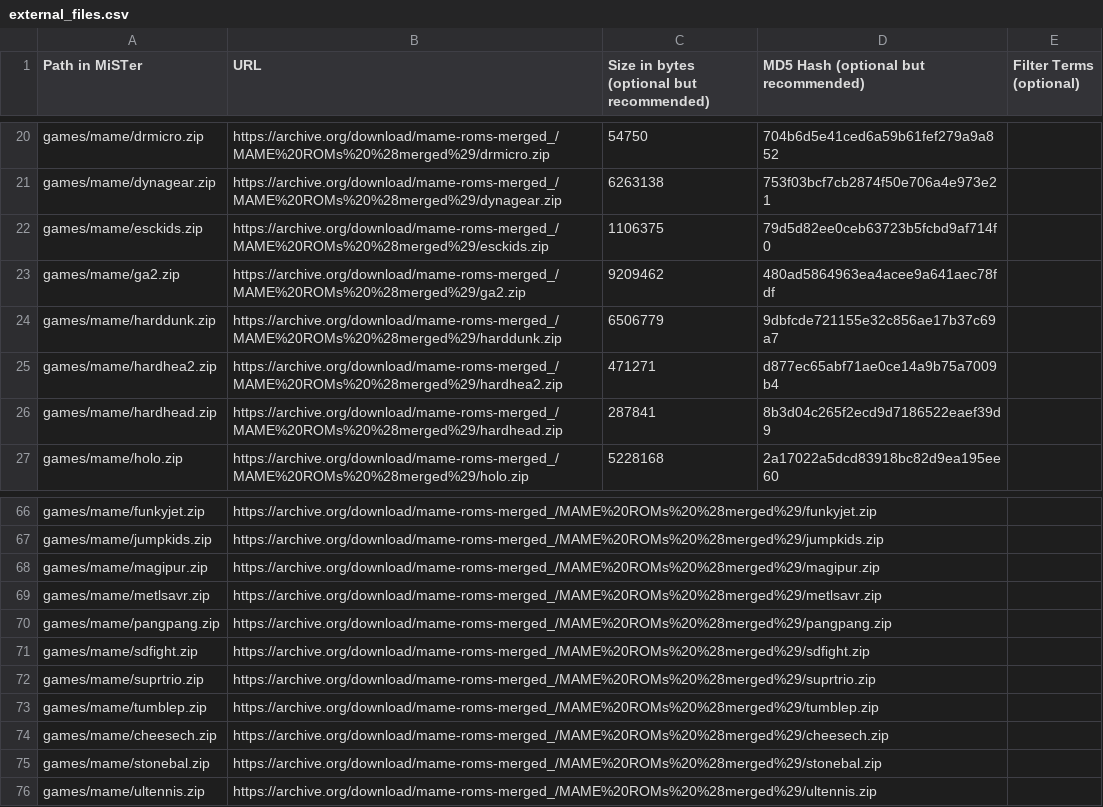
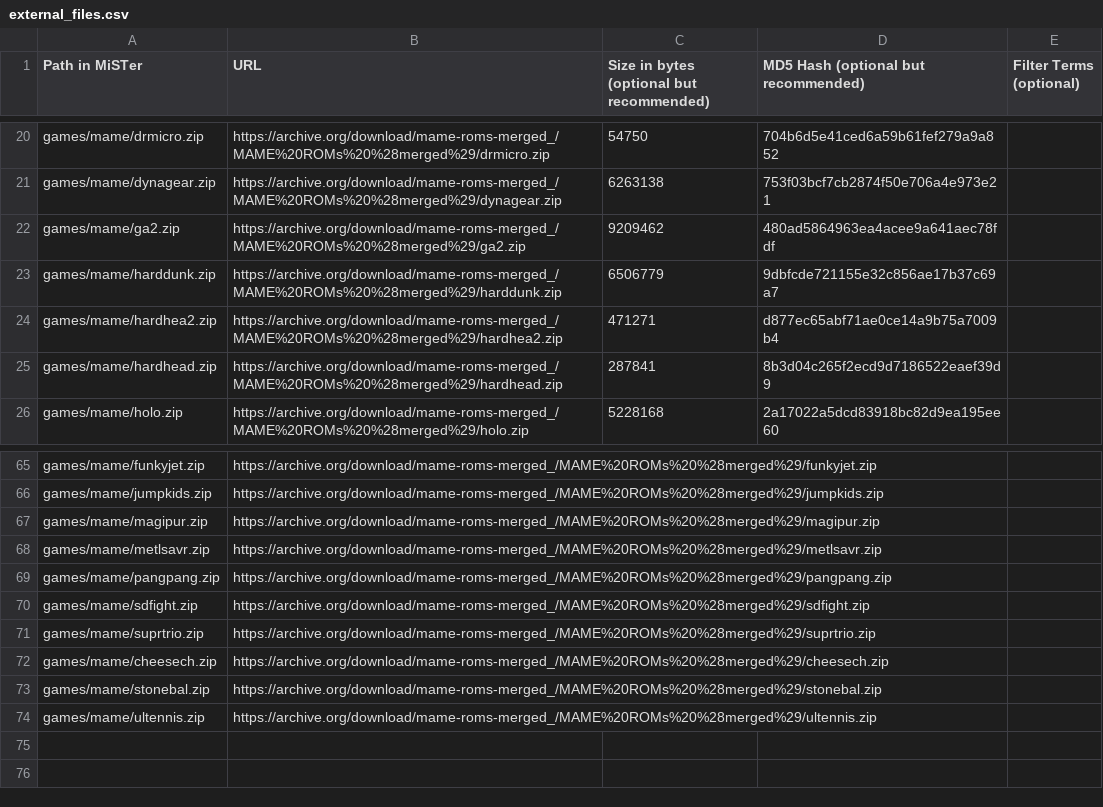
Before and after one commit to OngoGablogian/meatcores, a CSV file: external_files.csv, drawn as a sheet; only a part is shown, gaps mark what is left out.

Commit message:
Update external_files.csv

```diff
--- a/external_files.csv
+++ b/external_files.csv
@@ -21,3 +21,2 @@ games/mame/drmicro.zip,https://archive.org/download/mame-roms-merged_/MAME%20ROM
 games/mame/dynagear.zip,https://archive.org/download/mame-roms-merged_/MAME%20ROMs%20%28merged%29/dynagear.zip,6263138,753f03bcf7cb2874f50e706a4e973e21,
-games/mame/esckids.zip,https://archive.org/download/mame-roms-merged_/MAME%20ROMs%20%28merged%29/esckids.zip,1106375,79d5d82ee0ceb63723b5fcbd9af714f0,
 games/mame/ga2.zip,https://archive.org/download/mame-roms-merged_/MAME%20ROMs%20%28merged%29/ga2.zip,9209462,480ad5864963ea4acee9a641aec78fdf,
@@ -72,3 +71,2 @@ games/mame/sdfight.zip,https://archive.org/download/mame-roms-merged_/MAME%20ROM
 games/mame/suprtrio.zip,https://archive.org/download/mame-roms-merged_/MAME%20ROMs%20%28merged%29/suprtrio.zip,
-games/mame/tumblep.zip,https://archive.org/download/mame-roms-merged_/MAME%20ROMs%20%28merged%29/tumblep.zip,
 games/mame/cheesech.zip,https://archive.org/download/mame-roms-merged_/MAME%20ROMs%20%28merged%29/cheesech.zip,
```
